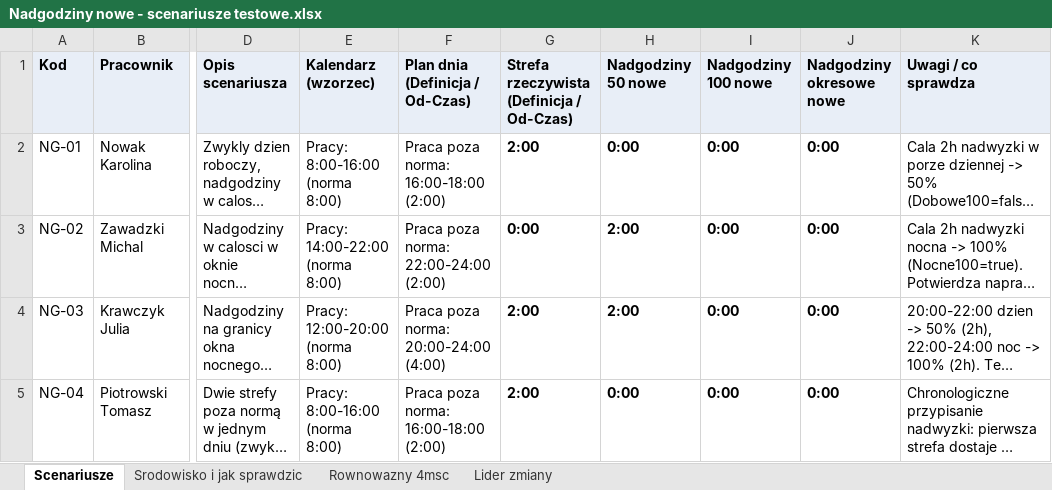
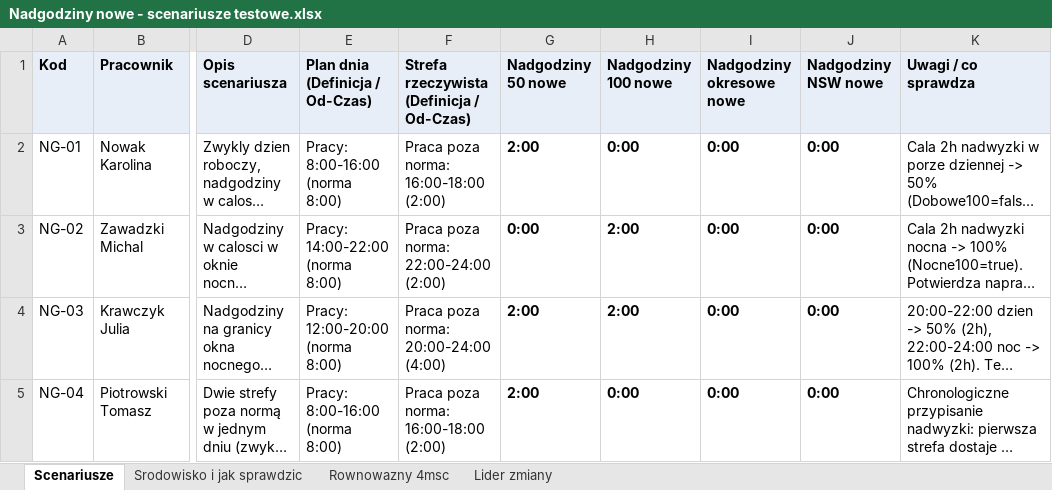
Before and after one commit to juhasek/Enova, an Excel workbook: Cechy/Nadgodziny nowe - scenariusze testowe.xlsx, sheet Scenariusze, drawn as a sheet; only a part is shown, gaps mark what is left out; long unchanged cells end in …; values as stored, in another font and other column widths than the file's, no borders; the diff names each change by its address in the sheet, - before the commit and + after, or states it on an @@ line.

```diff
--- a/Cechy/Nadgodziny nowe - scenariusze testowe.xlsx (sheet Scenariusze)
+++ b/Cechy/Nadgodziny nowe - scenariusze testowe.xlsx (sheet Scenariusze)
-E1: Kalendarz (wzorzec)
+E1: Plan dnia (Definicja / Od-Czas)
-F1: Plan dnia (Definicja / Od-Czas)
+F1: Strefa rzeczywista (Definicja / Od-Czas)
-G1: Strefa rzeczywista (Definicja / Od-Czas)
+G1: Nadgodziny 50 nowe
-H1: Nadgodziny 50 nowe
+H1: Nadgodziny 100 nowe
-I1: Nadgodziny 100 nowe
+I1: Nadgodziny okresowe nowe
-J1: Nadgodziny okresowe nowe
+J1: Nadgodziny NSW nowe
```
Also changed, not shown: sheet Rownowazny 4msc, 4 other files.
